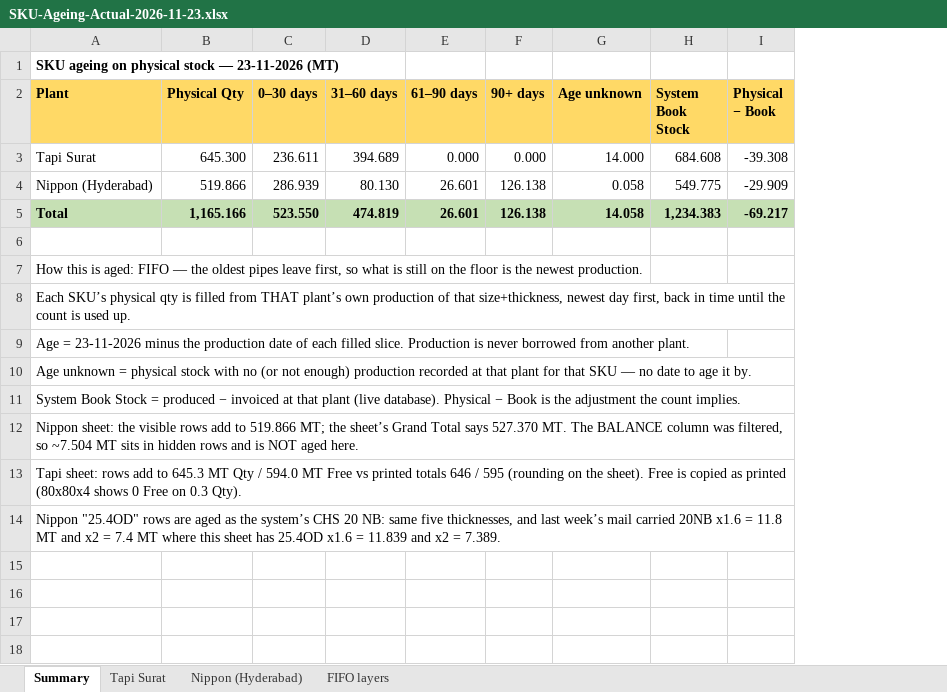
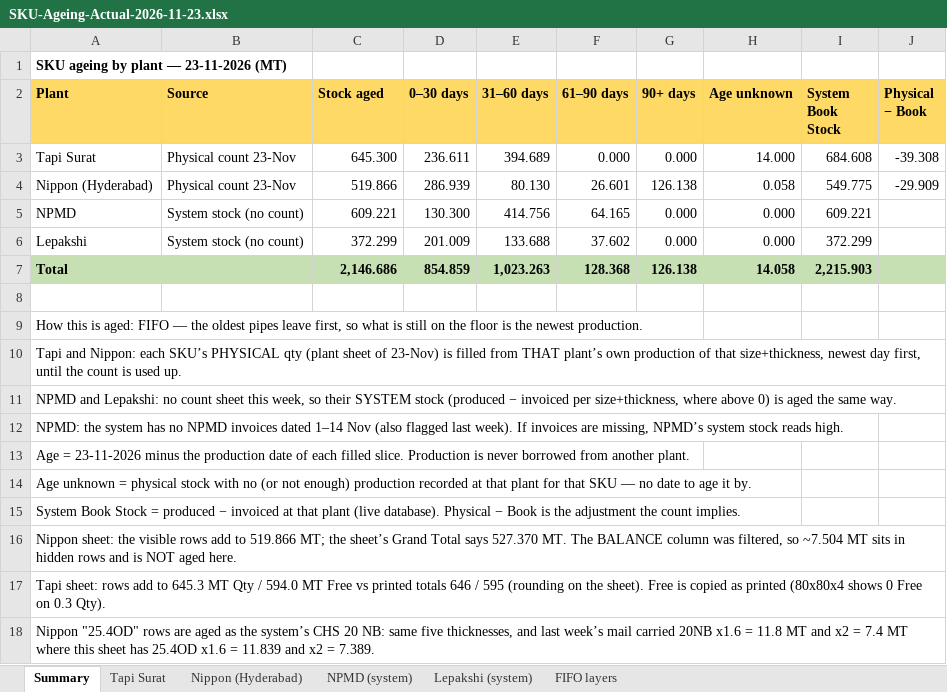
Before and after one commit to PB-TMT-ai/jsw-pipes-inventory, an Excel workbook: reports/SKU-Ageing-Actual-2026-11-23.xlsx, sheet Summary, drawn as a sheet; values as stored, in another font and other column widths than the file's, no borders; addresses are those after the commit; the diff names each change by its address in the sheet, - before the commit and + after, or states it on an @@ line.

```diff
--- a/reports/SKU-Ageing-Actual-2026-11-23.xlsx (sheet Summary)
+++ b/reports/SKU-Ageing-Actual-2026-11-23.xlsx (sheet Summary)
+sheet tab: NPMD (system)
+sheet tab: Lepakshi (system)
+column B (Source), rows 3-4: Physical count 23-Nov | Physical count 23-Nov
-A1 (Plant): SKU ageing on physical stock — 23-11-2026 (MT)
+A1 (Plant): SKU ageing by plant — 23-11-2026 (MT)
-C2: Physical Qty
+C2: Stock aged
+row 5: NPMD | System stock (no count) | 609.221 | 130.300 | 414.756 | 64.165 | 0.000 | 0.000 | 609.221
+row 6: Lepakshi | System stock (no count) | 372.299 | 201.009 | 133.688 | 37.602 | 0.000 | 0.000 | 372.299
-C7 (Stock aged): 1,165.166
+C7 (Stock aged): 2,146.686
-D7 (0–30 days): 523.550
+D7 (0–30 days): 854.859
-E7 (31–60 days): 474.819
+E7 (31–60 days): 1,023.263
-F7 (61–90 days): 26.601
+F7 (61–90 days): 128.368
-I7 (System Book Stock): 1,234.383
+I7 (System Book Stock): 2,215.903
-J7 (Physical − Book): -69.217
+J7 (Physical − Book): (empty)
-A10 (Plant): Each SKU’s physical qty is filled from THAT plant’s own production of that size+thickness, newest day first, back in time until the…
+A10 (Plant): Tapi and Nippon: each SKU’s PHYSICAL qty (plant sheet of 23-Nov) is filled from THAT plant’s own production of that size+thickness, newest day first, until the…
+row 11: NPMD and Lepakshi: no count sheet this week, so their SYSTEM stock (produced − invoiced per size+thickness, where above 0) is aged the same way.
+row 12: NPMD: the system has no NPMD invoices dated 1–14 Nov (also flagged last week). If invoices are missing, NPMD’s system stock reads high.
```
Also changed, not shown: sheet FIFO layers, 2 other files.
